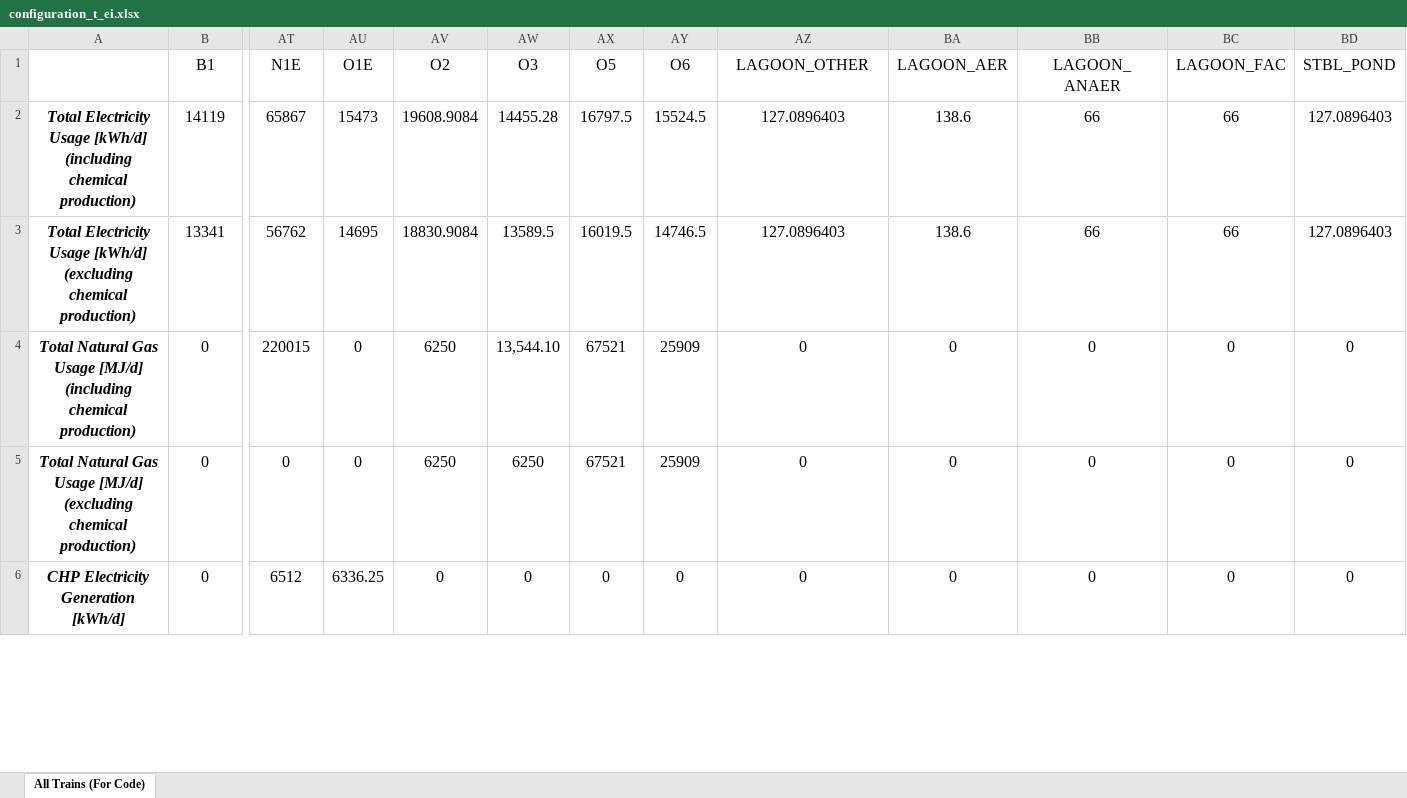
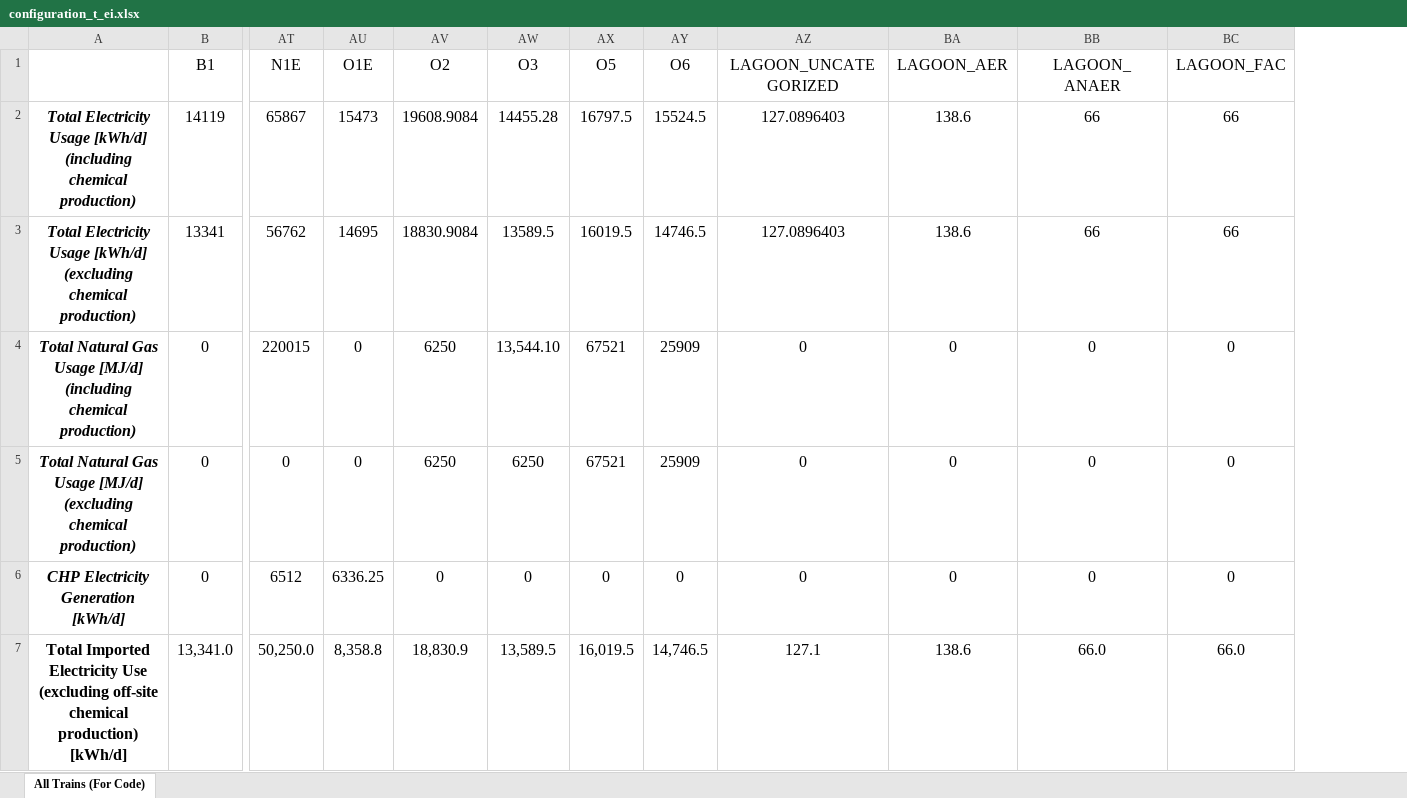
Before and after one commit to AbbyHodson/wwtp_energy_comparison, an Excel workbook: input_data/configuration_methods/configuration_t_ei.xlsx, sheet All Trains (For Code), drawn as a sheet; only a part is shown, gaps mark what is left out; values as stored, in another font and other column widths than the file's, no borders; charts and pictures not drawn; removed rows and columns are numbered as before the commit, all else as after; rows hold the shown columns only; the diff covers the shown part only; the diff names each change by its address in the sheet, - before the commit and + after, or states it on an @@ line.

```diff
--- a/input_data/configuration_methods/configuration_t_ei.xlsx (sheet All Trains (For Code))
+++ b/input_data/configuration_methods/configuration_t_ei.xlsx (sheet All Trains (For Code))
-column BD (STBL_POND), rows 2-6: 127.0896403 | 127.0896403 | 0 | 0 | 0
-AZ1: LAGOON_OTHER
+AZ1: LAGOON_UNCATEGORIZED
+row 7: Total Imported Electricity Use (excluding off-site chemical production) [kWh/d] | 13,341.0 | 50,250.0 | 8,358.8 | 18,830.9 | 13,589.5 | 16,019.5 | 14,746.5 | 127.1 | 138.6 | 66.0 | 66.0
```
Also changed, not shown: 2 added rows elsewhere in this sheet, charts or pictures, input_data/configuration_methods/configuration_bp_ei.xlsx.
